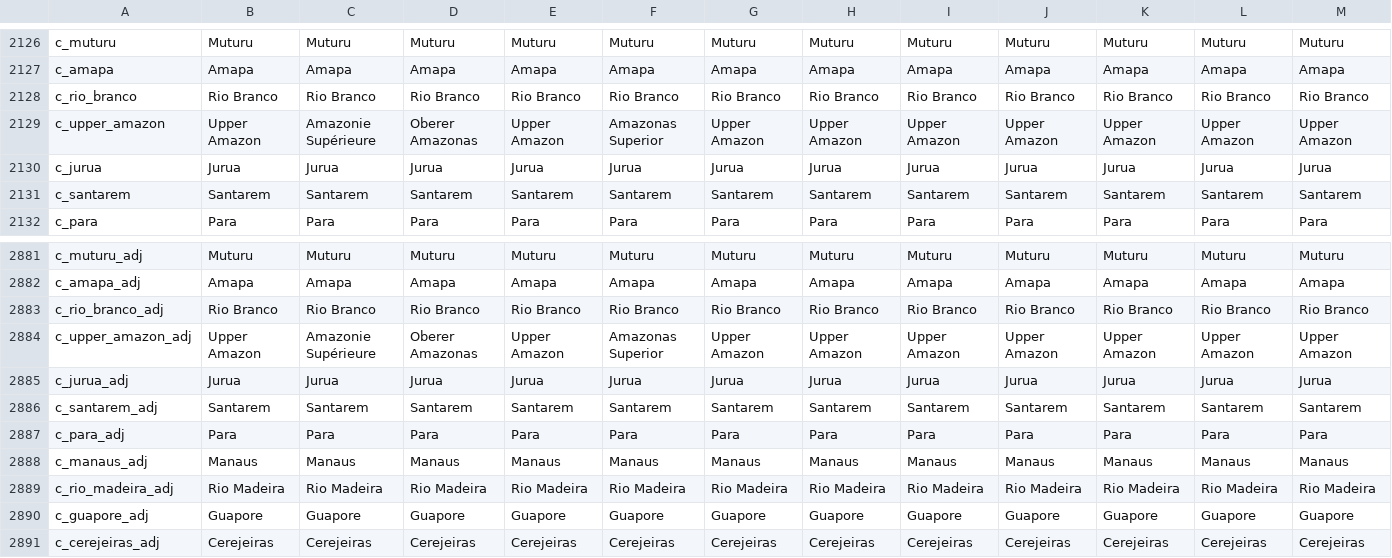
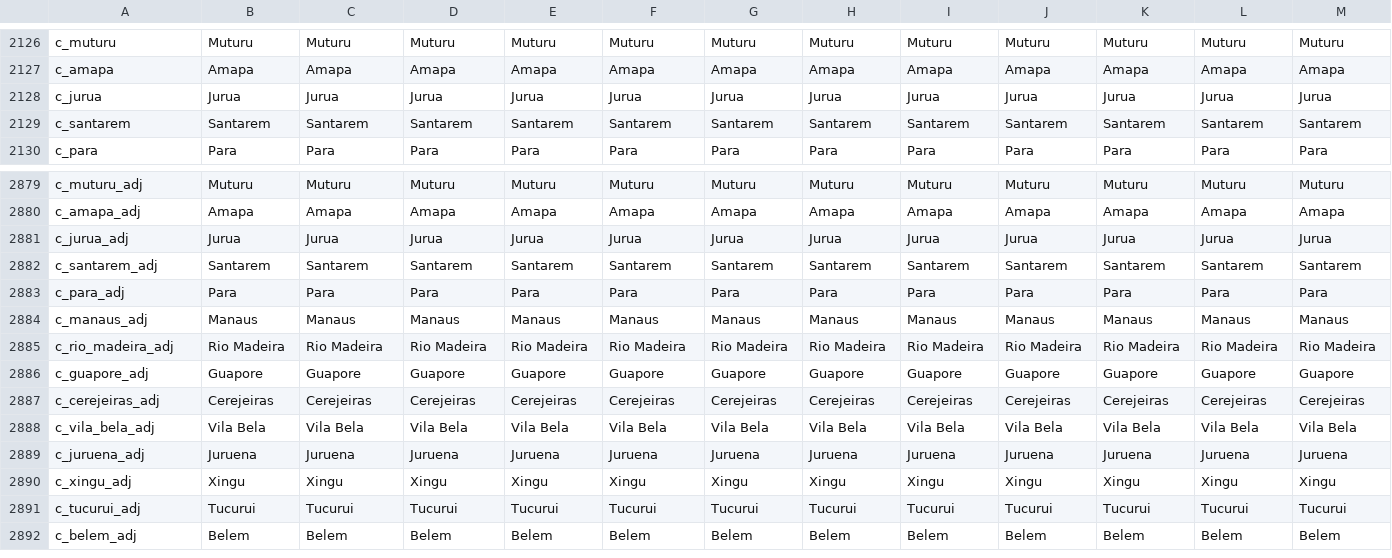
Before and after one commit to 00matthew2000/Lux-Ultima, a CSV file: localisation/0_US_others.csv, drawn as a sheet; only a part is shown, gaps mark what is left out; the shorter side is filled out with more unchanged rows; rows hold the shown columns only; the diff names each change by its address in the sheet, - before the commit and + after, or states it on an @@ line.

```diff
--- a/localisation/0_US_others.csv
+++ b/localisation/0_US_others.csv
-row 2128: c_rio_branco | Rio Branco | Rio Branco | Rio Branco | Rio Branco | Rio Branco | Rio Branco | Rio Branco | Rio Branco | Rio Branco | Rio Branco | Rio Branco | Rio Branco
-row 2129: c_upper_amazon | Upper Amazon | Amazonie Supérieure | Oberer Amazonas | Upper Amazon | Amazonas Superior | Upper Amazon | Upper Amazon | Upper Amazon | Upper Amazon | Upper Amazon | Upper Amazon | Upper Amazon
-row 2883: c_rio_branco_adj | Rio Branco | Rio Branco | Rio Branco | Rio Branco | Rio Branco | Rio Branco | Rio Branco | Rio Branco | Rio Branco | Rio Branco | Rio Branco | Rio Branco
-row 2884: c_upper_amazon_adj | Upper Amazon | Amazonie Supérieure | Oberer Amazonas | Upper Amazon | Amazonas Superior | Upper Amazon | Upper Amazon | Upper Amazon | Upper Amazon | Upper Amazon | Upper Amazon | Upper Amazon
```
Also changed, not shown: localisation/0_US_provinces_pinyin.csv, localisation/1_titles (Repaired).csv, 14 other files.
